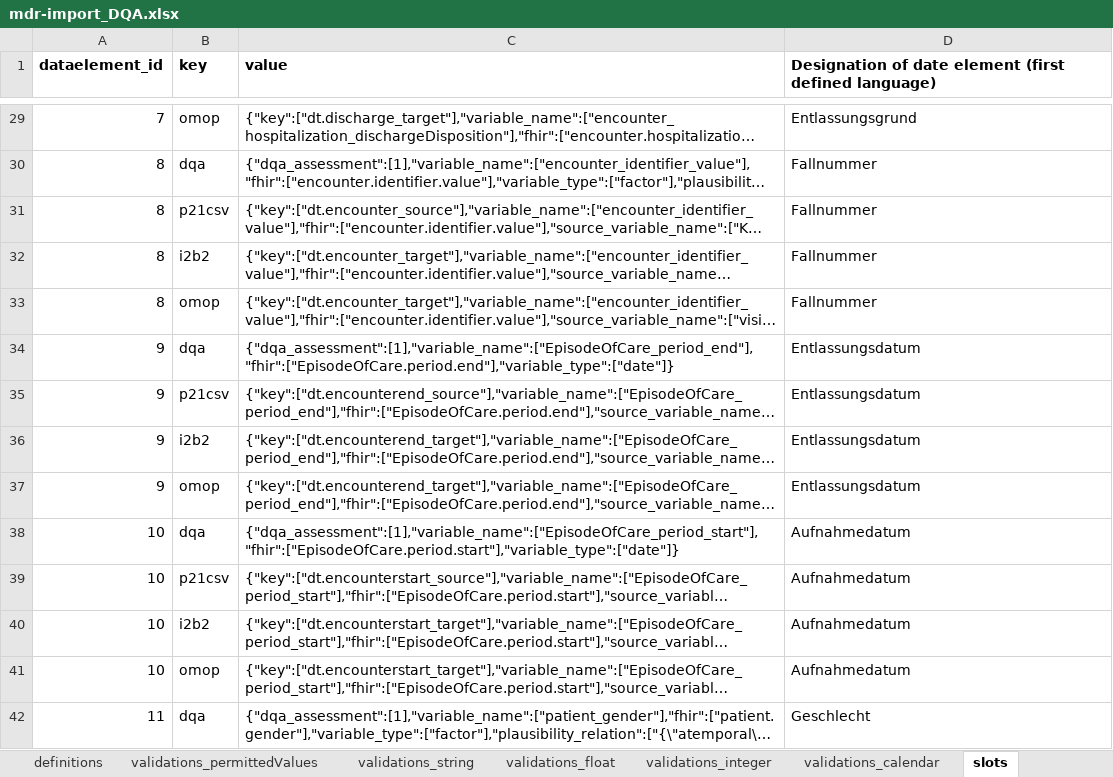
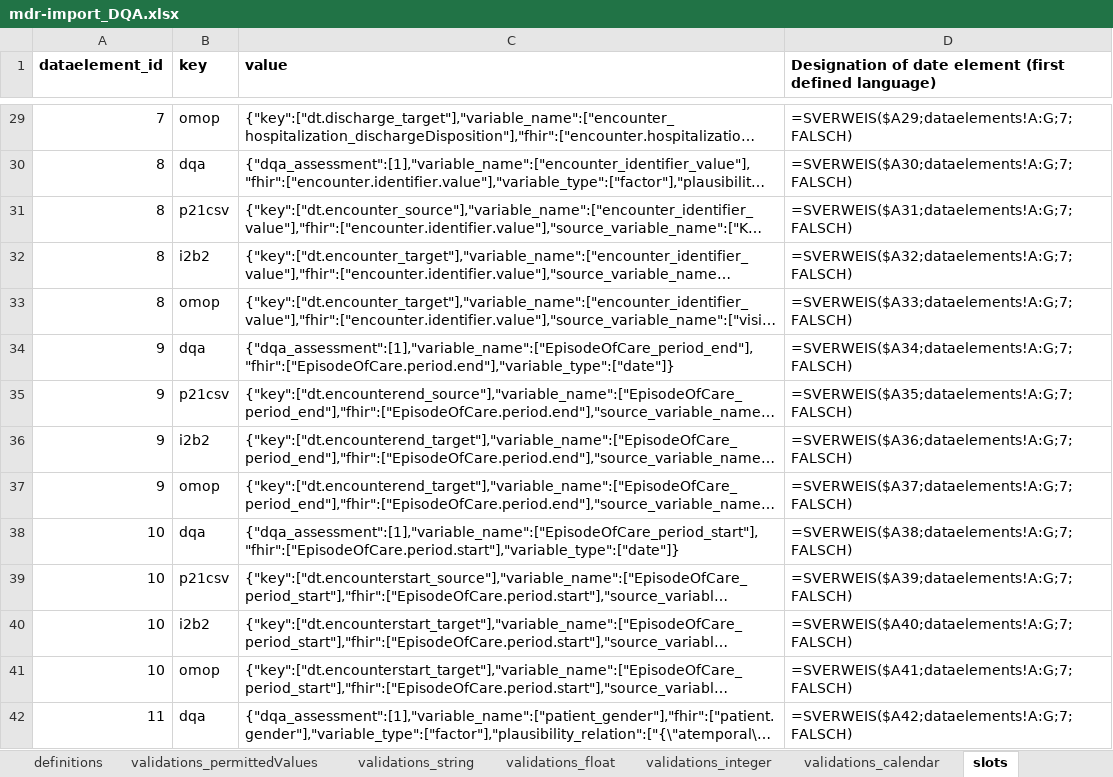
Before and after one commit to miracum/dqa-miracumdqa, an Excel workbook: inst/application/_utilities/MDR/XLSX/mdr-import_DQA.xlsx, sheet slots, drawn as a sheet; only a part is shown, gaps mark what is left out; long unchanged cells end in …; values as stored, in another font and other column widths than the file's, no borders; conditional formats and table styles not drawn; the diff covers the shown part only; the diff names each change by its address in the sheet, - before the commit and + after, or states it on an @@ line.

```diff
--- a/inst/application/_utilities/MDR/XLSX/mdr-import_DQA.xlsx (sheet slots)
+++ b/inst/application/_utilities/MDR/XLSX/mdr-import_DQA.xlsx (sheet slots)
-D29: Entlassungsgrund
+D29: =SVERWEIS($A29;dataelements!A:G;7;FALSCH)
-D30: Fallnummer
+D30: =SVERWEIS($A30;dataelements!A:G;7;FALSCH)
-D31: Fallnummer
+D31: =SVERWEIS($A31;dataelements!A:G;7;FALSCH)
-D32: Fallnummer
+D32: =SVERWEIS($A32;dataelements!A:G;7;FALSCH)
-D33: Fallnummer
+D33: =SVERWEIS($A33;dataelements!A:G;7;FALSCH)
-D34: Entlassungsdatum
+D34: =SVERWEIS($A34;dataelements!A:G;7;FALSCH)
-D35: Entlassungsdatum
+D35: =SVERWEIS($A35;dataelements!A:G;7;FALSCH)
-D36: Entlassungsdatum
+D36: =SVERWEIS($A36;dataelements!A:G;7;FALSCH)
-D37: Entlassungsdatum
+D37: =SVERWEIS($A37;dataelements!A:G;7;FALSCH)
-D38: Aufnahmedatum
+D38: =SVERWEIS($A38;dataelements!A:G;7;FALSCH)
-D39: Aufnahmedatum
+D39: =SVERWEIS($A39;dataelements!A:G;7;FALSCH)
-D40: Aufnahmedatum
+D40: =SVERWEIS($A40;dataelements!A:G;7;FALSCH)
-D41: Aufnahmedatum
+D41: =SVERWEIS($A41;dataelements!A:G;7;FALSCH)
-D42: Geschlecht
+D42: =SVERWEIS($A42;dataelements!A:G;7;FALSCH)
```
Also changed, not shown: 66 edited cells elsewhere in this sheet, sheet dataelements, sheet validations_integer, sheet validations_permittedValues, sheet validations_calendar, 4 other files.
